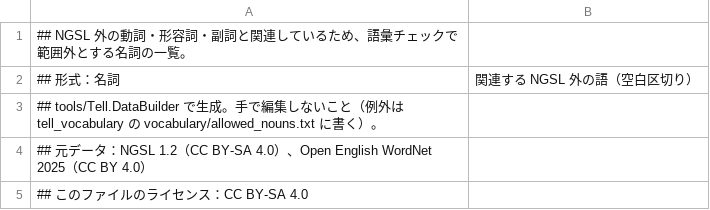
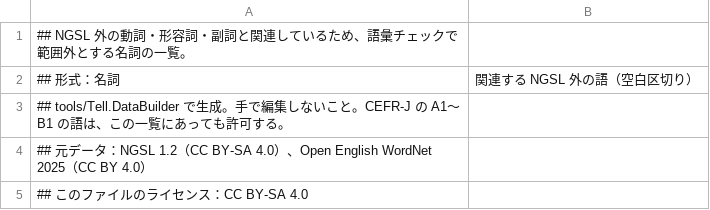
Before and after one commit to solitarywalker/tell_vocabulary, a CSV file: generated/excluded_nouns.csv, drawn as a sheet; only a part is shown.

```diff
--- a/generated/excluded_nouns.csv
+++ b/generated/excluded_nouns.csv
@@ -2,3 +2,3 @@
 ## 形式：名詞,関連する NGSL 外の語（空白区切り）
-## tools/Tell.DataBuilder で生成。手で編集しないこと（例外は tell_vocabulary の vocabulary/allowed_nouns.txt に書く）。
+## tools/Tell.DataBuilder で生成。手で編集しないこと。CEFR-J の A1〜B1 の語は、この一覧にあっても許可する。
 ## 元データ：NGSL 1.2（CC BY-SA 4.0）、Open English WordNet 2025（CC BY 4.0）
```
Also changed, not shown: generated/topic_words.csv, 3 other files.
